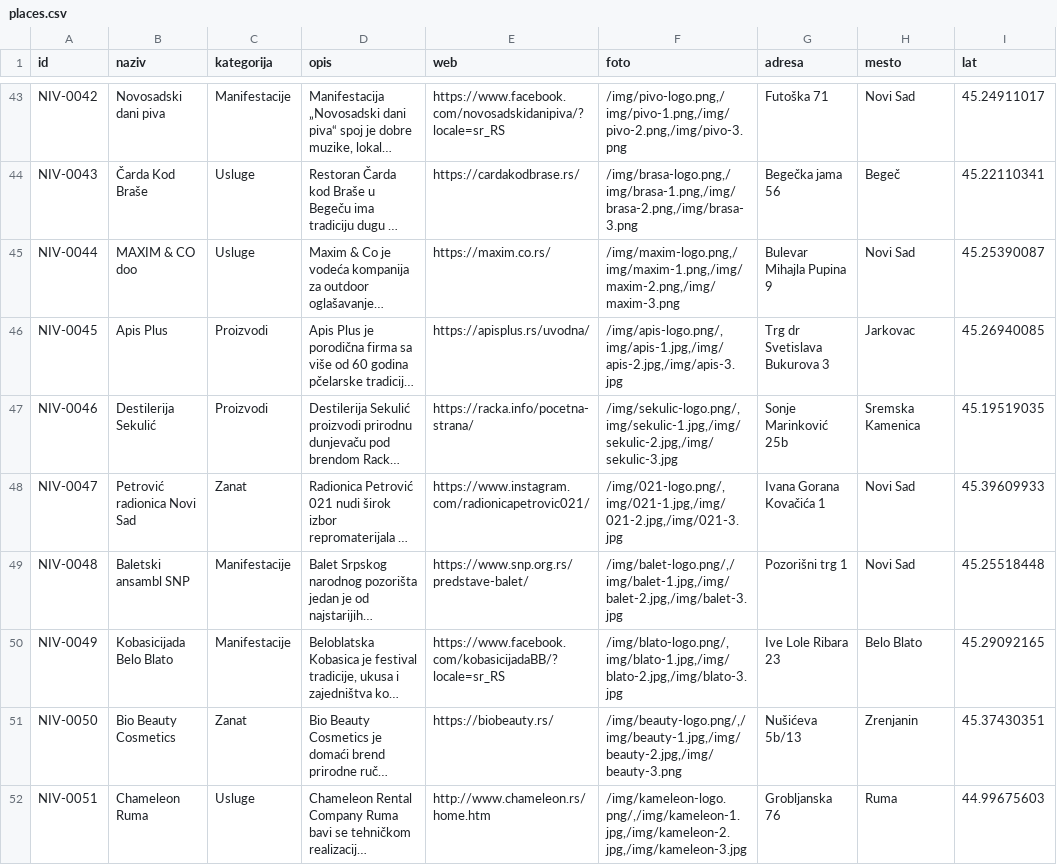
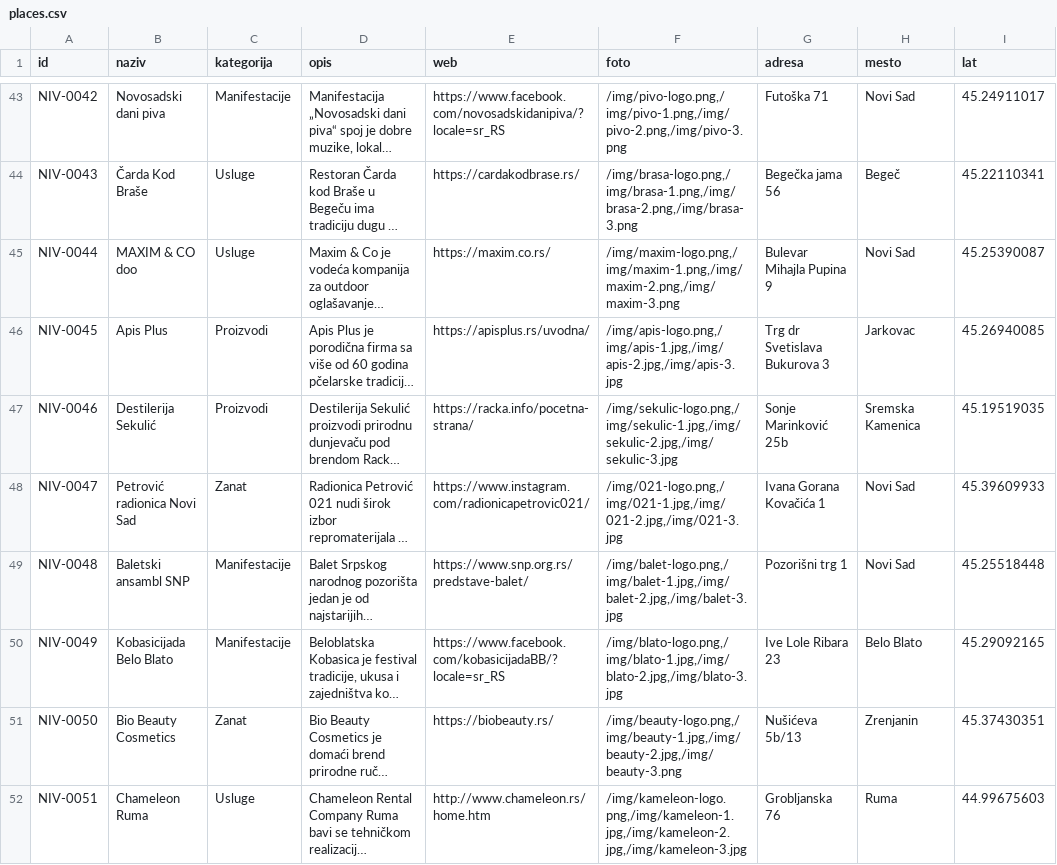
Before and after one commit to aleksandarvukovac/niv-map, a CSV file: public/data/places.csv, drawn as a sheet; only a part is shown, gaps mark what is left out; long unchanged cells end in …; the diff covers the shown part only; the diff names each change by its address in the sheet, - before the commit and + after, or states it on an @@ line.

```diff
--- a/public/data/places.csv
+++ b/public/data/places.csv
-F46 (foto): /img/apis-logo.png/,img/apis-1.jpg,/img/apis-2.jpg,/img/apis-3.jpg
+F46 (foto): /img/apis-logo.png,/img/apis-1.jpg,/img/apis-2.jpg,/img/apis-3.jpg
-F47 (foto): /img/sekulic-logo.png/,img/sekulic-1.jpg,/img/sekulic-2.jpg,/img/sekulic-3.jpg
+F47 (foto): /img/sekulic-logo.png,/img/sekulic-1.jpg,/img/sekulic-2.jpg,/img/sekulic-3.jpg
-F48 (foto): /img/021-logo.png/,img/021-1.jpg,/img/021-2.jpg,/img/021-3.jpg
+F48 (foto): /img/021-logo.png,/img/021-1.jpg,/img/021-2.jpg,/img/021-3.jpg
-F49 (foto): /img/balet-logo.png/,/img/balet-1.jpg,/img/balet-2.jpg,/img/balet-3.jpg
+F49 (foto): /img/balet-logo.png,/img/balet-1.jpg,/img/balet-2.jpg,/img/balet-3.jpg
-F50 (foto): /img/blato-logo.png/,img/blato-1.jpg,/img/blato-2.jpg,/img/blato-3.jpg
+F50 (foto): /img/blato-logo.png,/img/blato-1.jpg,/img/blato-2.jpg,/img/blato-3.jpg
-F51 (foto): /img/beauty-logo.png/,/img/beauty-1.jpg,/img/beauty-2.jpg,/img/beauty-3.png
+F51 (foto): /img/beauty-logo.png,/img/beauty-1.jpg,/img/beauty-2.jpg,/img/beauty-3.png
-F52 (foto): /img/kameleon-logo.png/,/img/kameleon-1.jpg,/img/kameleon-2.jpg,/img/kameleon-3.jpg
+F52 (foto): /img/kameleon-logo.png,/img/kameleon-1.jpg,/img/kameleon-2.jpg,/img/kameleon-3.jpg
```
Also changed, not shown: 19 edited cells elsewhere in this file, 1 other file.
